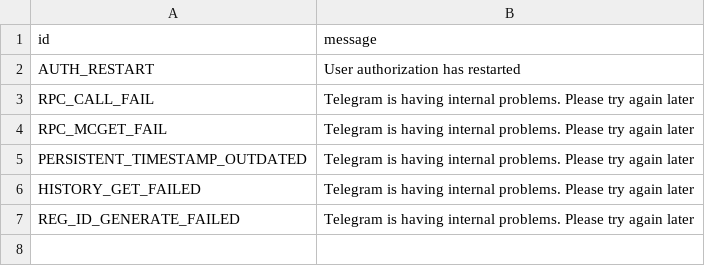
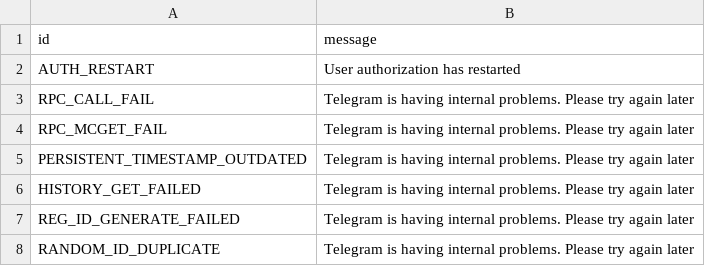
Before and after one commit to tothetop430/pyrogram, a TSV file: compiler/error/source/500_INTERNAL_SERVER_ERROR.tsv, drawn as a sheet; the diff names each change by its address in the sheet, - before the commit and + after, or states it on an @@ line.

Commit message:
Add 500 RANDOM_ID_DUPLICATE error

```diff
--- a/compiler/error/source/500_INTERNAL_SERVER_ERROR.tsv
+++ b/compiler/error/source/500_INTERNAL_SERVER_ERROR.tsv
+row 8: RANDOM_ID_DUPLICATE | Telegram is having internal problems. Please try again later
```
